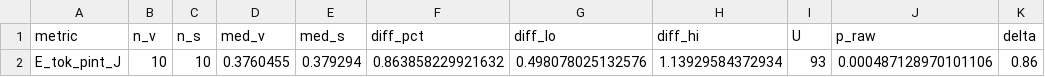
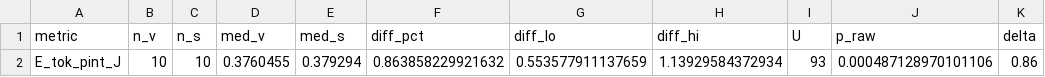
Before and after one commit to viper-offsec/ww-project, a CSV file: analysis/output/sens_rq1_pint.csv, drawn as a sheet; only a part is shown; the diff names each change by its address in the sheet, - before the commit and + after, or states it on an @@ line.

```diff
--- a/analysis/output/sens_rq1_pint.csv
+++ b/analysis/output/sens_rq1_pint.csv
-G2 (diff_lo): 0.498078025132576
+G2 (diff_lo): 0.553577911137659
```
Also changed, not shown: analysis/output/rq1_rq2.csv, analysis/output/sens_iqr.csv, 16 other files.
